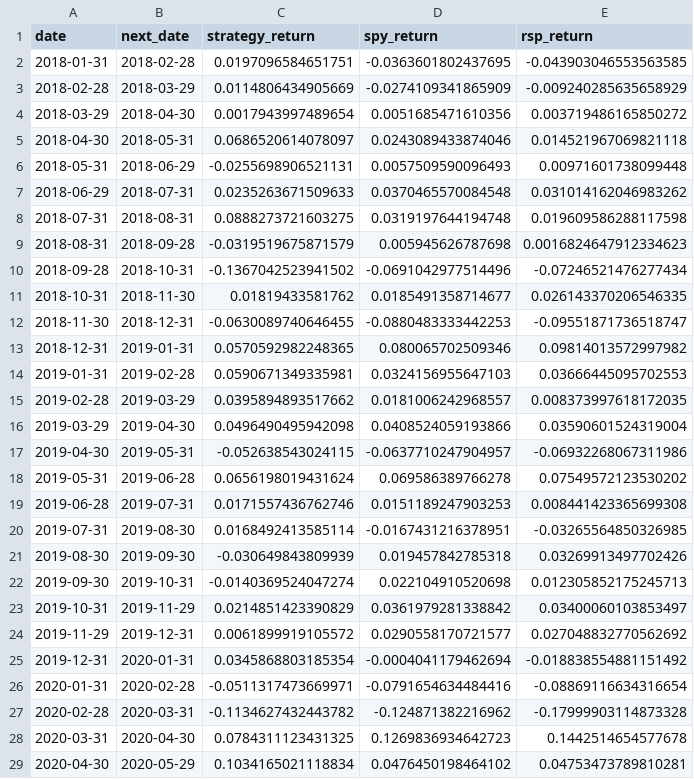
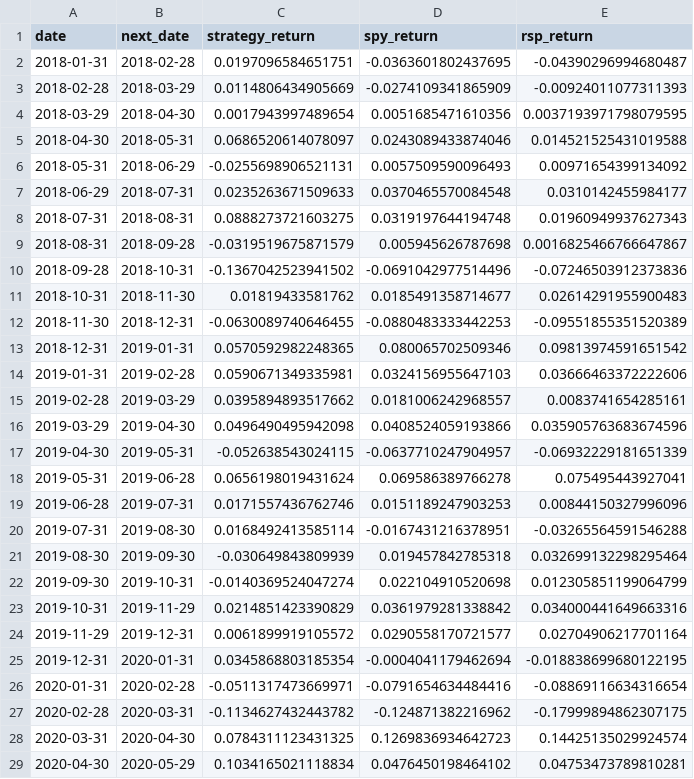
Before and after one commit to TACSANX/regime-factor-investing, a CSV file: data/research/benchmark_returns.csv, drawn as a sheet; only a part is shown; the diff covers the shown part only.

```diff
--- a/data/research/benchmark_returns.csv
+++ b/data/research/benchmark_returns.csv
@@ -1,29 +1,29 @@
 date,next_date,strategy_return,spy_return,rsp_return
-2018-01-31,2018-02-28,0.0197096584651751,-0.0363601802437695,-0.043903046553563585
-2018-02-28,2018-03-29,0.0114806434905669,-0.0274109341865909,-0.009240285635658929
-2018-03-29,2018-04-30,0.0017943997489654,0.0051685471610356,0.003719486165850272
-2018-04-30,2018-05-31,0.0686520614078097,0.0243089433874046,0.014521967069821118
-2018-05-31,2018-06-29,-0.0255698906521131,0.0057509590096493,0.00971601738099448
-2018-06-29,2018-07-31,0.0235263671509633,0.0370465570084548,0.031014162046983262
-2018-07-31,2018-08-31,0.0888273721603275,0.0319197644194748,0.019609586288117598
-2018-08-31,2018-09-28,-0.0319519675871579,0.005945626787698,0.0016824647912334623
-2018-09-28,2018-10-31,-0.1367042523941502,-0.0691042977514496,-0.07246521476277434
-2018-10-31,2018-11-30,0.01819433581762,0.0185491358714677,0.026143370206546335
-2018-11-30,2018-12-31,-0.0630089740646455,-0.0880483333442253,-0.09551871736518747
-2018-12-31,2019-01-31,0.0570592982248365,0.080065702509346,0.09814013572997982
-2019-01-31,2019-02-28,0.0590671349335981,0.0324156955647103,0.03666445095702553
-2019-02-28,2019-03-29,0.0395894893517662,0.0181006242968557,0.008373997618172035
-2019-03-29,2019-04-30,0.0496490495942098,0.0408524059193866,0.03590601524319004
-2019-04-30,2019-05-31,-0.052638543024115,-0.0637710247904957,-0.06932268067311986
-2019-05-31,2019-06-28,0.0656198019431624,0.069586389766278,0.07549572123530202
-2019-06-28,2019-07-31,0.0171557436762746,0.0151189247903253,0.008441423365699308
-2019-07-31,2019-08-30,0.0168492413585114,-0.0167431216378951,-0.03265564850326985
-2019-08-30,2019-09-30,-0.030649843809939,0.019457842785318,0.03269913497702426
-2019-09-30,2019-10-31,-0.0140369524047274,0.022104910520698,0.012305852175245713
-2019-10-31,2019-11-29,0.0214851423390829,0.0361979281338842,0.03400060103853497
-2019-11-29,2019-12-31,0.0061899919105572,0.0290558170721577,0.027048832770562692
-2019-12-31,2020-01-31,0.0345868803185354,-0.0004041179462694,-0.018838554881151492
+2018-01-31,2018-02-28,0.0197096584651751,-0.0363601802437695,-0.04390296994680487
+2018-02-28,2018-03-29,0.0114806434905669,-0.0274109341865909,-0.00924011077311393
+2018-03-29,2018-04-30,0.0017943997489654,0.0051685471610356,0.0037193971798079595
+2018-04-30,2018-05-31,0.0686520614078097,0.0243089433874046,0.014521525431019588
+2018-05-31,2018-06-29,-0.0255698906521131,0.0057509590096493,0.00971654399134092
+2018-06-29,2018-07-31,0.0235263671509633,0.0370465570084548,0.0310142455984177
+2018-07-31,2018-08-31,0.0888273721603275,0.0319197644194748,0.01960949937627343
+2018-08-31,2018-09-28,-0.0319519675871579,0.005945626787698,0.0016825466766647867
+2018-09-28,2018-10-31,-0.1367042523941502,-0.0691042977514496,-0.07246503912373836
+2018-10-31,2018-11-30,0.01819433581762,0.0185491358714677,0.02614291955900483
+2018-11-30,2018-12-31,-0.0630089740646455,-0.0880483333442253,-0.09551855351520389
+2018-12-31,2019-01-31,0.0570592982248365,0.080065702509346,0.09813974591651542
+2019-01-31,2019-02-28,0.0590671349335981,0.0324156955647103,0.03666463372222606
+2019-02-28,2019-03-29,0.0395894893517662,0.0181006242968557,0.0083741654285161
+2019-03-29,2019-04-30,0.0496490495942098,0.0408524059193866,0.035905763683674596
+2019-04-30,2019-05-31,-0.052638543024115,-0.0637710247904957,-0.06932229181651339
+2019-05-31,2019-06-28,0.0656198019431624,0.069586389766278,0.075495443927041
+2019-06-28,2019-07-31,0.0171557436762746,0.0151189247903253,0.00844150327996096
+2019-07-31,2019-08-30,0.0168492413585114,-0.0167431216378951,-0.03265564591546288
+2019-08-30,2019-09-30,-0.030649843809939,0.019457842785318,0.032699132298295464
+2019-09-30,2019-10-31,-0.0140369524047274,0.022104910520698,0.012305851199064799
+2019-10-31,2019-11-29,0.0214851423390829,0.0361979281338842,0.034000441649663316
+2019-11-29,2019-12-31,0.0061899919105572,0.0290558170721577,0.02704906217701164
+2019-12-31,2020-01-31,0.0345868803185354,-0.0004041179462694,-0.018838699680122195
 2020-01-31,2020-02-28,-0.0511317473669971,-0.0791654634484416,-0.08869116634316654
-2020-02-28,2020-03-31,-0.1134627432443782,-0.124871382216962,-0.17999903114873328
-2020-03-31,2020-04-30,0.0784311123431325,0.1269836934642723,0.1442514654577678
+2020-02-28,2020-03-31,-0.1134627432443782,-0.124871382216962,-0.17999894862307175
+2020-03-31,2020-04-30,0.0784311123431325,0.1269836934642723,0.14425135029924574
 2020-04-30,2020-05-29,0.1034165021118834,0.0476450198464102,0.04753473789810281
```
Also changed, not shown: 59 edited cells elsewhere in this file, data/research/benchmark_summary.csv, data/research/ivv_history_probe.csv.
